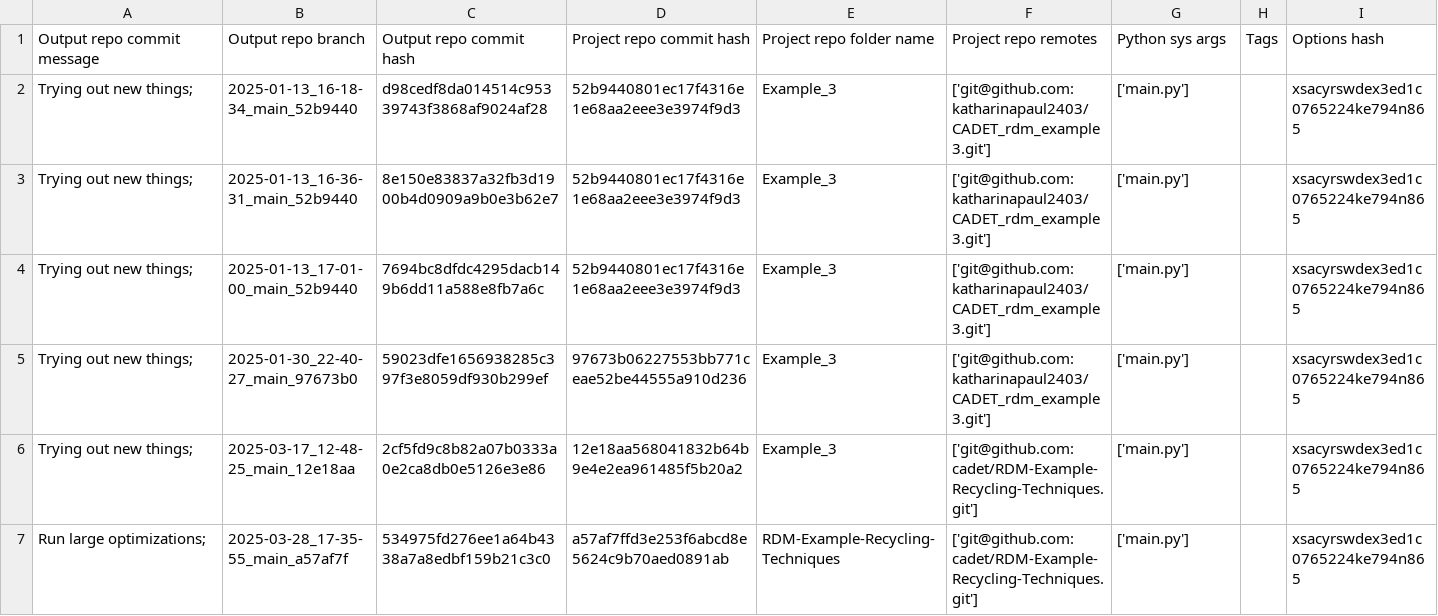
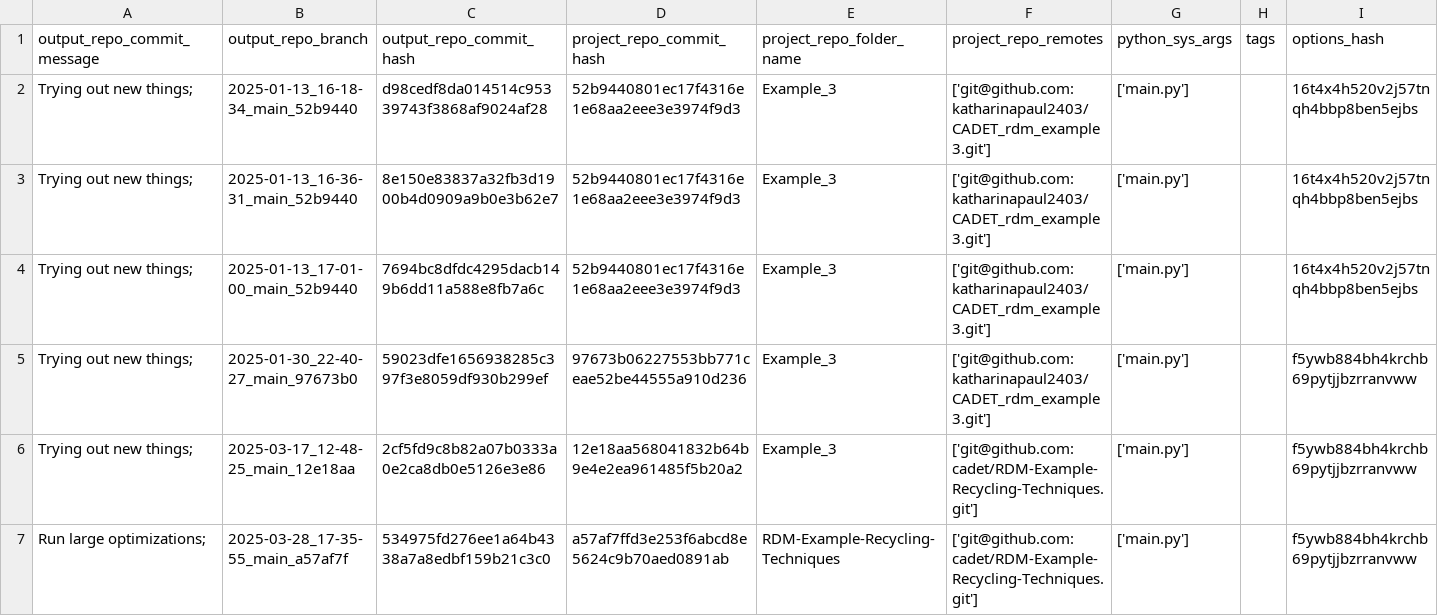
Before and after one commit to cadet/RDM-Example-Recycling-Techniques-Output, a TSV file: log.tsv, drawn as a sheet.

Commit message:
Updated log hashes

```diff
--- a/log.tsv
+++ b/log.tsv
@@ -1,7 +1,7 @@
-Output repo commit message	Output repo branch	Output repo commit hash	Project repo commit hash	Project repo folder name	Project repo remotes	Python sys args	Tags	Options hash
-Trying out new things; 	2025-01-13_16-18-34_main_52b9440	d98cedf8da014514c95339743f3868af9024af28	52b9440801ec17f4316e1e68aa2eee3e3974f9d3	Example_3	['git@github.com:katharinapaul2403/CADET_rdm_example3.git']	['main.py']		xsacyrswdex3ed1c0765224ke794n865
-Trying out new things; 	2025-01-13_16-36-31_main_52b9440	8e150e83837a32fb3d1900b4d0909a9b0e3b62e7	52b9440801ec17f4316e1e68aa2eee3e3974f9d3	Example_3	['git@github.com:katharinapaul2403/CADET_rdm_example3.git']	['main.py']		xsacyrswdex3ed1c0765224ke794n865
-Trying out new things; 	2025-01-13_17-01-00_main_52b9440	7694bc8dfdc4295dacb149b6dd11a588e8fb7a6c	52b9440801ec17f4316e1e68aa2eee3e3974f9d3	Example_3	['git@github.com:katharinapaul2403/CADET_rdm_example3.git']	['main.py']		xsacyrswdex3ed1c0765224ke794n865
-Trying out new things; 	2025-01-30_22-40-27_main_97673b0	59023dfe1656938285c397f3e8059df930b299ef	97673b06227553bb771ceae52be44555a910d236	Example_3	['git@github.com:katharinapaul2403/CADET_rdm_example3.git']	['main.py']		xsacyrswdex3ed1c0765224ke794n865
-Trying out new things; 	2025-03-17_12-48-25_main_12e18aa	2cf5fd9c8b82a07b0333a0e2ca8db0e5126e3e86	12e18aa568041832b64b9e4e2ea961485f5b20a2	Example_3	['git@github.com:cadet/RDM-Example-Recycling-Techniques.git']	['main.py']		xsacyrswdex3ed1c0765224ke794n865
-Run large optimizations; 	2025-03-28_17-35-55_main_a57af7f	534975fd276ee1a64b4338a7a8edbf159b21c3c0	a57af7ffd3e253f6abcd8e5624c9b70aed0891ab	RDM-Example-Recycling-Techniques	['git@github.com:cadet/RDM-Example-Recycling-Techniques.git']	['main.py']		xsacyrswdex3ed1c0765224ke794n865
+output_repo_commit_message	output_repo_branch	output_repo_commit_hash	project_repo_commit_hash	project_repo_folder_name	project_repo_remotes	python_sys_args	tags	options_hash
+Trying out new things; 	2025-01-13_16-18-34_main_52b9440	d98cedf8da014514c95339743f3868af9024af28	52b9440801ec17f4316e1e68aa2eee3e3974f9d3	Example_3	['git@github.com:katharinapaul2403/CADET_rdm_example3.git']	['main.py']		16t4x4h520v2j57tnqh4bbp8ben5ejbs
+Trying out new things; 	2025-01-13_16-36-31_main_52b9440	8e150e83837a32fb3d1900b4d0909a9b0e3b62e7	52b9440801ec17f4316e1e68aa2eee3e3974f9d3	Example_3	['git@github.com:katharinapaul2403/CADET_rdm_example3.git']	['main.py']		16t4x4h520v2j57tnqh4bbp8ben5ejbs
+Trying out new things; 	2025-01-13_17-01-00_main_52b9440	7694bc8dfdc4295dacb149b6dd11a588e8fb7a6c	52b9440801ec17f4316e1e68aa2eee3e3974f9d3	Example_3	['git@github.com:katharinapaul2403/CADET_rdm_example3.git']	['main.py']		16t4x4h520v2j57tnqh4bbp8ben5ejbs
+Trying out new things; 	2025-01-30_22-40-27_main_97673b0	59023dfe1656938285c397f3e8059df930b299ef	97673b06227553bb771ceae52be44555a910d236	Example_3	['git@github.com:katharinapaul2403/CADET_rdm_example3.git']	['main.py']		f5ywb884bh4krchb69pytjjbzrranvww
+Trying out new things; 	2025-03-17_12-48-25_main_12e18aa	2cf5fd9c8b82a07b0333a0e2ca8db0e5126e3e86	12e18aa568041832b64b9e4e2ea961485f5b20a2	Example_3	['git@github.com:cadet/RDM-Example-Recycling-Techniques.git']	['main.py']		f5ywb884bh4krchb69pytjjbzrranvww
+Run large optimizations; 	2025-03-28_17-35-55_main_a57af7f	534975fd276ee1a64b4338a7a8edbf159b21c3c0	a57af7ffd3e253f6abcd8e5624c9b70aed0891ab	RDM-Example-Recycling-Techniques	['git@github.com:cadet/RDM-Example-Recycling-Techniques.git']	['main.py']		f5ywb884bh4krchb69pytjjbzrranvww
```
